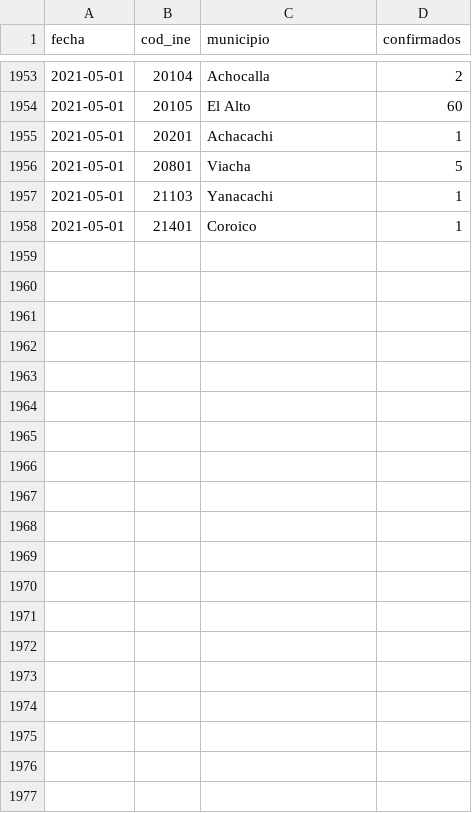
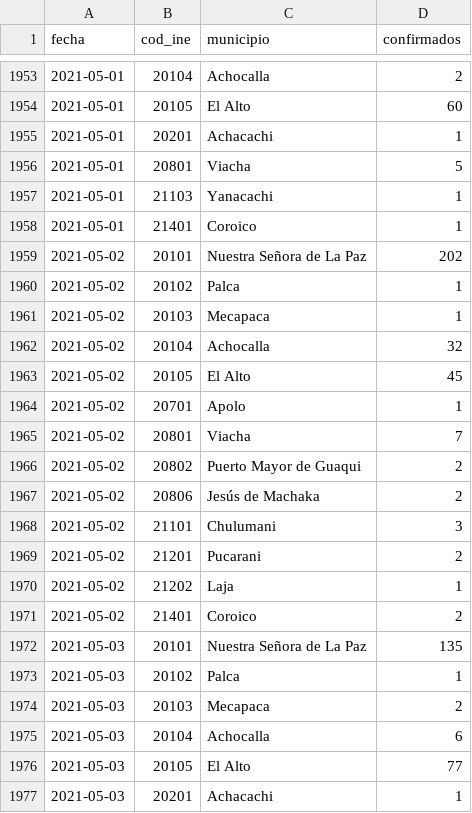
Before and after one commit to mauforonda/covid19bolivia-municipal, a CSV file: la_paz.csv, drawn as a sheet; only a part is shown, gaps mark what is left out; the diff covers the shown part only.

```diff
--- a/la_paz.csv
+++ b/la_paz.csv
@@ -1958 +1958,20 @@ fecha,cod_ine,municipio,confirmados
 2021-05-01,21401,Coroico,1
+2021-05-02,20101,Nuestra Señora de La Paz,202
+2021-05-02,20102,Palca,1
+2021-05-02,20103,Mecapaca,1
+2021-05-02,20104,Achocalla,32
+2021-05-02,20105,El Alto,45
+2021-05-02,20701,Apolo,1
+2021-05-02,20801,Viacha,7
+2021-05-02,20802,Puerto Mayor de Guaqui,2
+2021-05-02,20806,Jesús de Machaka,2
+2021-05-02,21101,Chulumani,3
+2021-05-02,21201,Pucarani,2
+2021-05-02,21202,Laja,1
+2021-05-02,21401,Coroico,2
+2021-05-03,20101,Nuestra Señora de La Paz,135
+2021-05-03,20102,Palca,1
+2021-05-03,20103,Mecapaca,2
+2021-05-03,20104,Achocalla,6
+2021-05-03,20105,El Alto,77
+2021-05-03,20201,Achacachi,1
```
Also changed, not shown: 27 added rows elsewhere in this file, beni.csv, chuquisaca.csv, 6 other files.
